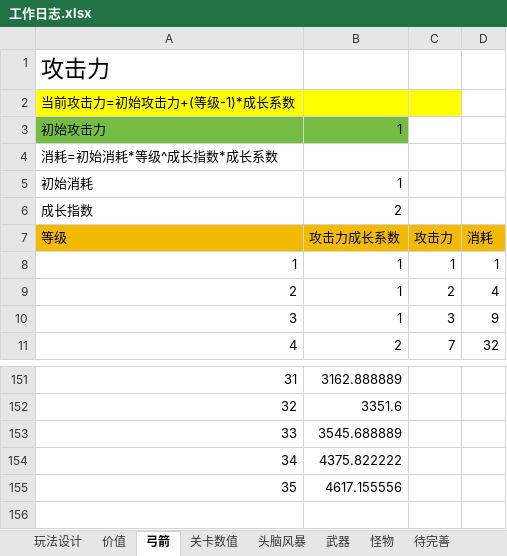
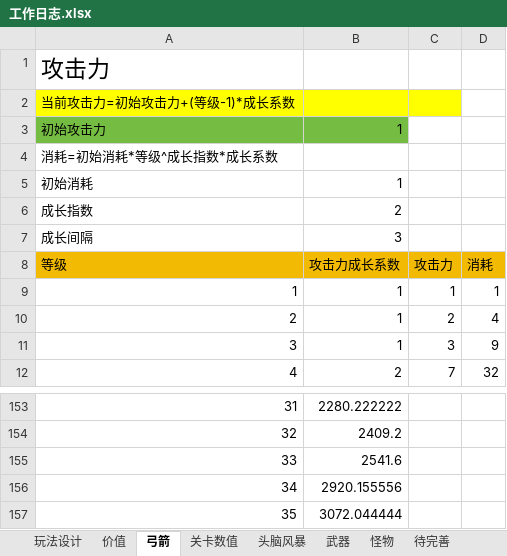
Before and after one commit to liujin-max/NeonWar, an Excel workbook: 表格/工作日志.xlsx, sheet 弓箭, drawn as a sheet; only a part is shown, gaps mark what is left out; values as stored, in another font and other column widths than the file's, no borders; addresses are those after the commit; the diff covers the shown part only; the diff names each change by its address in the sheet, - before the commit and + after, or states it on an @@ line.

```diff
--- a/表格/工作日志.xlsx (sheet 弓箭)
+++ b/表格/工作日志.xlsx (sheet 弓箭)
+row 7: 成长间隔 | 3
-B153 (攻击力成长系数): 3162.888889
+B153 (攻击力成长系数): 2280.222222
-B154 (攻击力成长系数): 3351.6
+B154 (攻击力成长系数): 2409.2
-B155 (攻击力成长系数): 3545.688889
+B155 (攻击力成长系数): 2541.6
-B156 (攻击力成长系数): 4375.822222
+B156 (攻击力成长系数): 2920.155556
-B157 (攻击力成长系数): 4617.155556
+B157 (攻击力成长系数): 3072.044444
```
Also changed, not shown: 23 added rows, 22 removed rows, 78 edited cells and row numbers in column A elsewhere in this sheet, formulas that keep their value.
